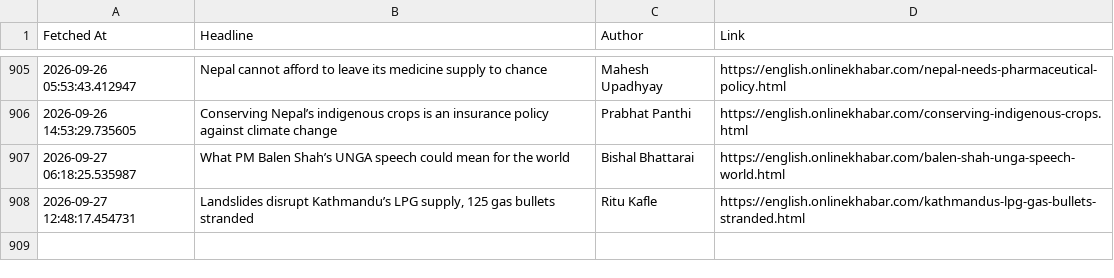
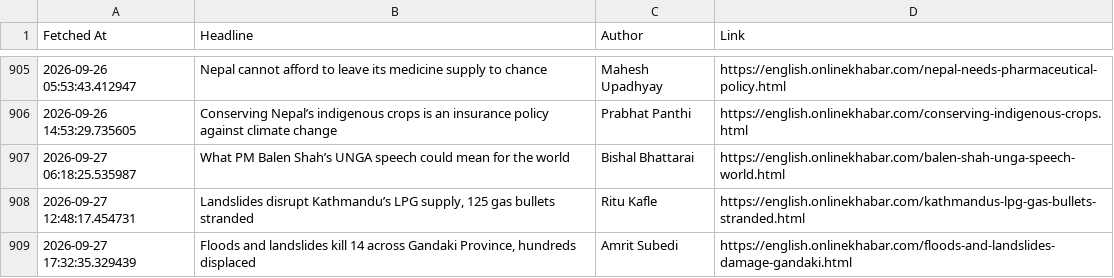
Before and after one commit to SanjayBista1010/WebScrapingSeleniumProject, a CSV file: data/headlines.csv, drawn as a sheet; only a part is shown, gaps mark what is left out; the diff names each change by its address in the sheet, - before the commit and + after, or states it on an @@ line.

Commit message:
Update headlines [skip ci]

```diff
--- a/data/headlines.csv
+++ b/data/headlines.csv
+row 909: 2026-09-27 17:32:35.329439 | Floods and landslides kill 14 across Gandaki Province, hundreds displaced | Amrit Subedi | https://english.onlinekhabar.com/floods-and-landslides-damage-gandaki.html
```
